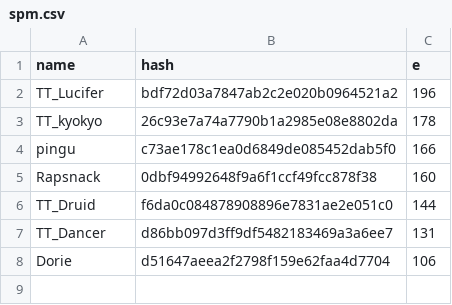
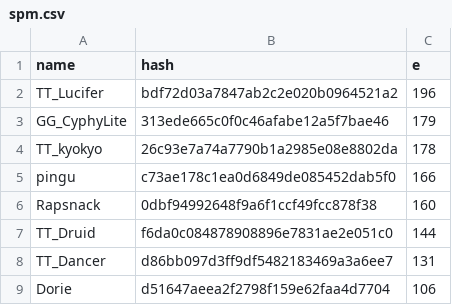
Before and after one commit to catalystblack/catalystblack.github.io, a CSV file: csv/slayer/spm.csv, drawn as a sheet; the diff names each change by its address in the sheet, - before the commit and + after, or states it on an @@ line.

```diff
--- a/csv/slayer/spm.csv
+++ b/csv/slayer/spm.csv
+row 3: GG_CyphyLite | 313ede665c0f0c46afabe12a5f7bae46 | 179
```
Also changed, not shown: csv/data.csv, csv/eventide/assists.csv, 10 other files.
